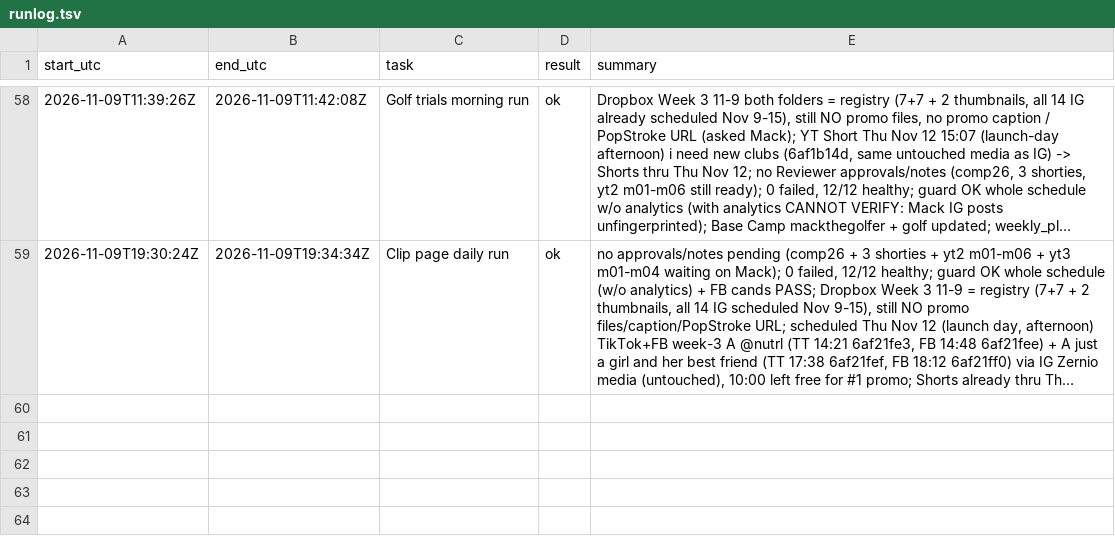
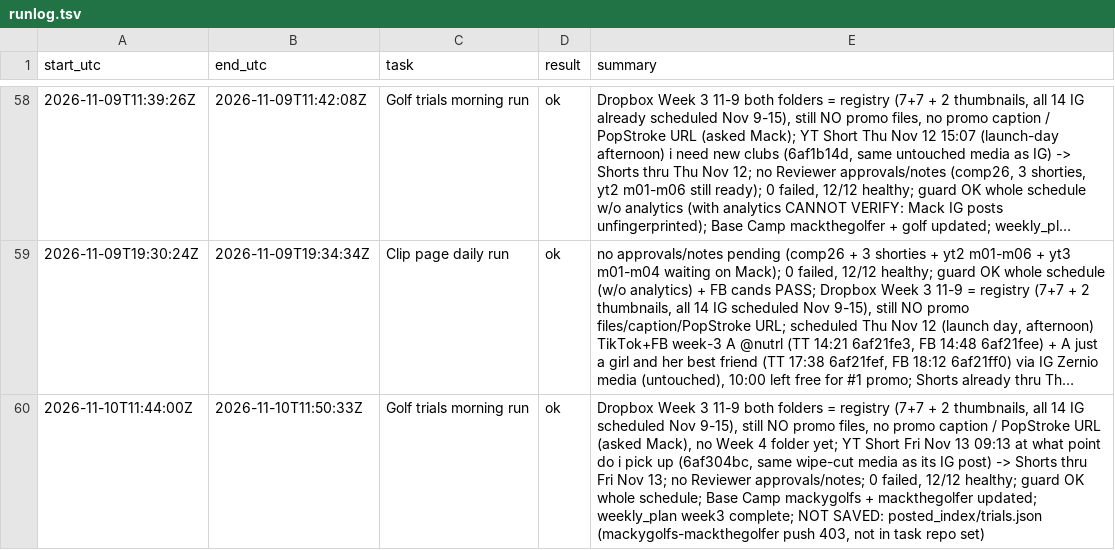
Before and after one commit to mack-fitz/clips, a TSV file: state/runlog.tsv, drawn as a sheet; only a part is shown, gaps mark what is left out; long unchanged cells end in …; the diff names each change by its address in the sheet, - before the commit and + after, or states it on an @@ line.

```diff
--- a/state/runlog.tsv
+++ b/state/runlog.tsv
+row 60: 2026-11-10T11:44:00Z | 2026-11-10T11:50:33Z | Golf trials morning run | ok | Dropbox Week 3 11-9 both folders = registry (7+7 + 2 thumbnails, all 14 IG scheduled Nov 9-15), still NO promo files, no promo caption / PopStroke URL (asked Mack), no Week 4 folder yet; YT Short Fri Nov 13 09:13 at what point do i pick up (6af304bc, same wipe-cut media as its IG post) -> Shorts thru Fri Nov 13; no Reviewer approvals/notes; 0 failed, 12/12 healthy; guard OK whole schedule; Base Camp mackygolfs + mackthegolfer updated; weekly_plan week3 complete; NOT SAVED: posted_index/trials.json (mackygolfs-mackthegolfer push 403, not in task repo set)
```
Also changed, not shown: 2 other files.
